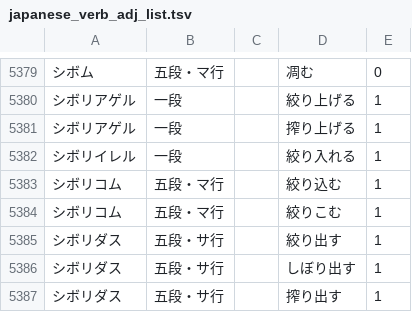
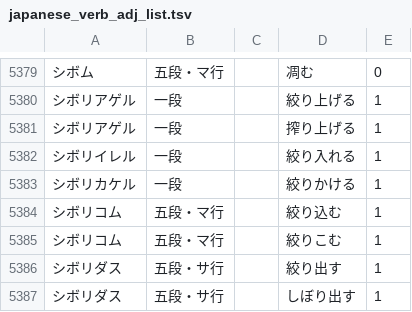
Before and after one commit to hiroshi-manabe/japanese_verb_adj_list, a TSV file: japanese_verb_adj_list.tsv, drawn as a sheet; only a part is shown, gaps mark what is left out; the shorter side is filled out with more unchanged rows; the diff names each change by its address in the sheet, - before the commit and + after, or states it on an @@ line.

Commit message:
Added shiborikakeru.

```diff
--- a/japanese_verb_adj_list.tsv
+++ b/japanese_verb_adj_list.tsv
+row 5383: シボリカケル | 一段 |  | 絞りかける | 1
```
